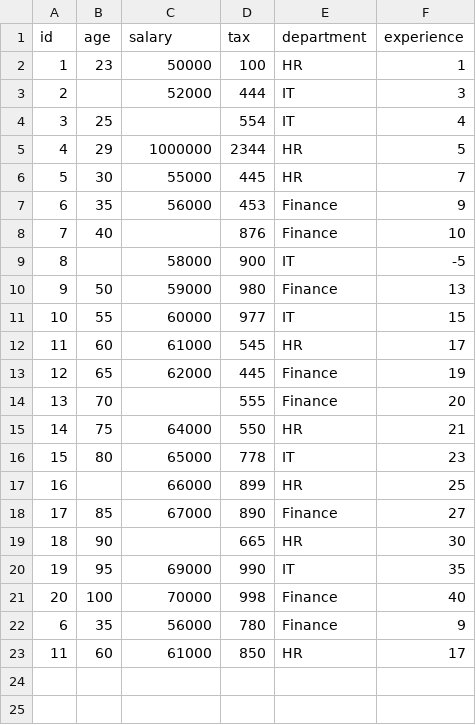
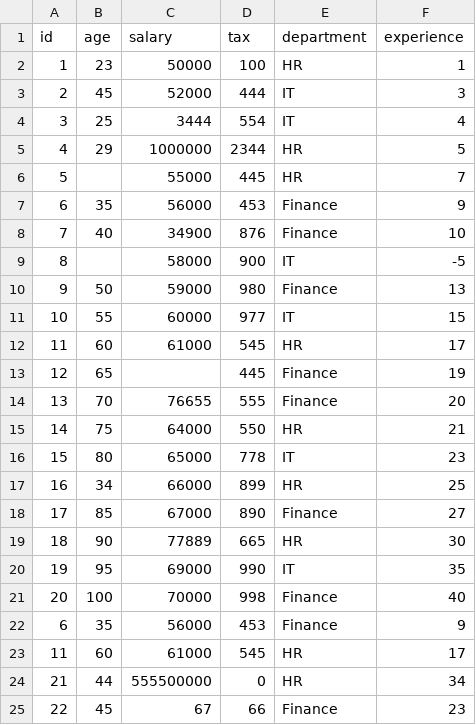
Before and after one commit to Reza-B/data_cleaner_dsl, a CSV file: sample_data.csv, drawn as a sheet.

```diff
--- a/sample_data.csv
+++ b/sample_data.csv
@@ -2,8 +2,8 @@ id,age,salary,tax,department,experience
 1,23,50000,100,HR,1
-2,,52000,444,IT,3
-3,25,,554,IT,4
+2,45,52000,444,IT,3
+3,25,3444,554,IT,4
 4,29,1000000,2344,HR,5
-5,30,55000,445,HR,7
+5,,55000,445,HR,7
 6,35,56000,453,Finance,9
-7,40,,876,Finance,10
+7,40,34900,876,Finance,10
 8,,58000,900,IT,-5
@@ -12,12 +12,14 @@ id,age,salary,tax,department,experience
 11,60,61000,545,HR,17
-12,65,62000,445,Finance,19
-13,70,,555,Finance,20
+12,65,,445,Finance,19
+13,70,76655,555,Finance,20
 14,75,64000,550,HR,21
 15,80,65000,778,IT,23
-16,,66000,899,HR,25
+16,34,66000,899,HR,25
 17,85,67000,890,Finance,27
-18,90,,665,HR,30
+18,90,77889,665,HR,30
 19,95,69000,990,IT,35
 20,100,70000,998,Finance,40
-6,35,56000,780,Finance,9
-11,60,61000,850,HR,17
+6,35,56000,453,Finance,9
+11,60,61000,545,HR,17
+21,44,555500000,0,HR,34
+22,45,67,66,Finance,23
```
Also changed, not shown: 3 other files.
